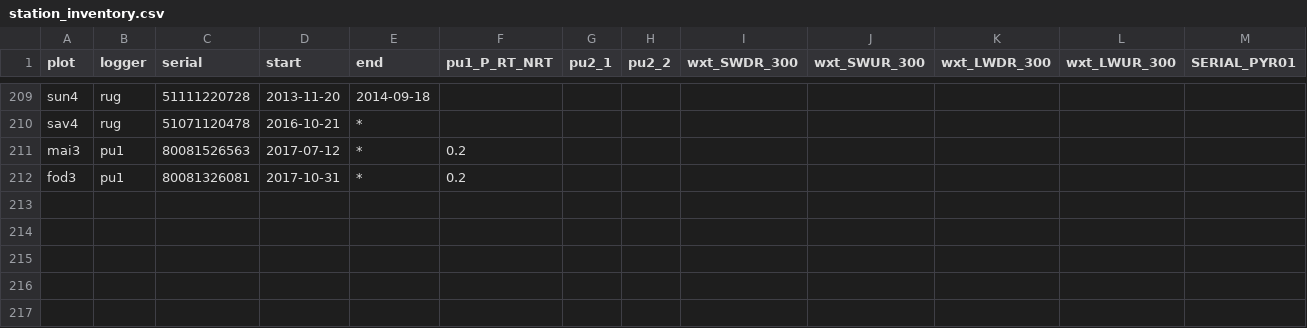
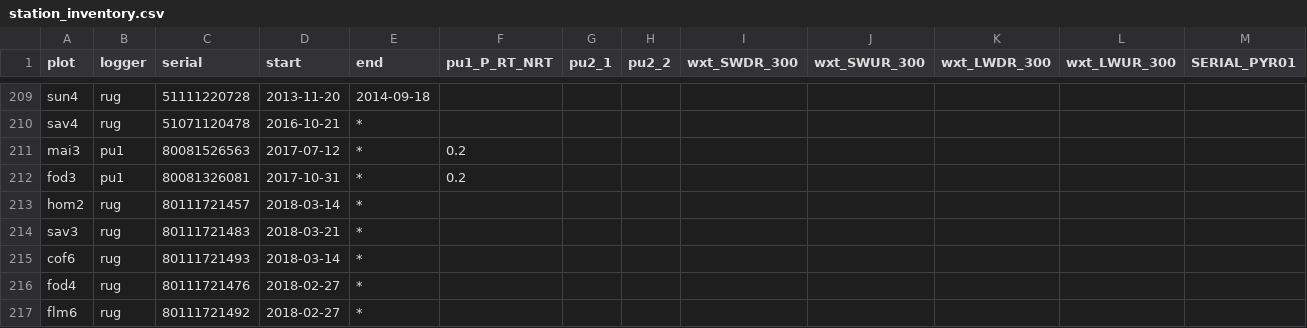
Before and after one commit to environmentalinformatics-marburg/tubedb, a CSV file: config/ki/station_inventory.csv, drawn as a sheet; only a part is shown, gaps mark what is left out; rows hold the shown columns only; the diff names each change by its address in the sheet, - before the commit and + after, or states it on an @@ line.

Commit message:
ki config added entry for hom2 80111721457, sav3 80111721483, cof6 80111721493, fod4 80111721476, flm6 80111721492; kili loader with seconds timestamps; kili collector with station not found output folder

```diff
--- a/config/ki/station_inventory.csv
+++ b/config/ki/station_inventory.csv
+row 213: hom2 | rug | 80111721457 | 2018-03-14 | *
+row 214: sav3 | rug | 80111721483 | 2018-03-21 | *
+row 215: cof6 | rug | 80111721493 | 2018-03-14 | *
+row 216: fod4 | rug | 80111721476 | 2018-02-27 | *
+row 217: flm6 | rug | 80111721492 | 2018-02-27 | *
```
Also changed, not shown: 19 other files.
